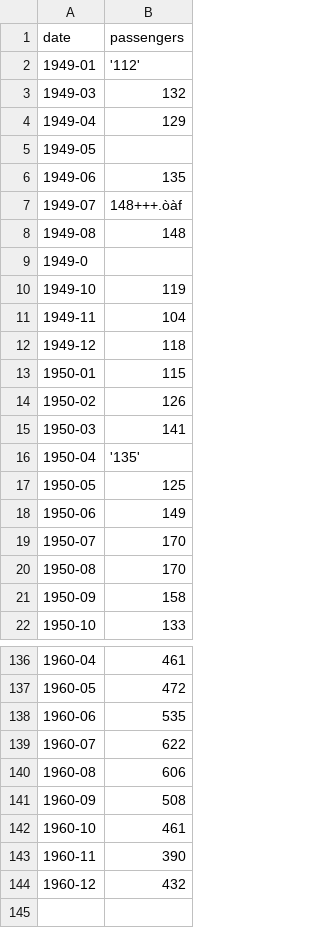
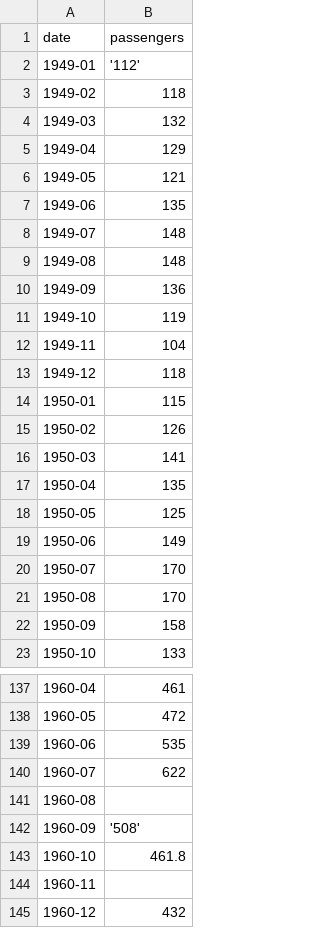
Before and after one commit to Danitrone/ProgrammingLab, a CSV file: data.csv, drawn as a sheet; only a part is shown, gaps mark what is left out.

```diff
--- a/data.csv
+++ b/data.csv
@@ -2,9 +2,10 @@ date,passengers
 1949-01,'112'
+1949-02,118
 1949-03,132
 1949-04,129
-1949-05,
+1949-05,121
 1949-06,135
-1949-07,148+++.òàf,
+1949-07,148
 1949-08,148
-1949-0
+1949-09,136
 1949-10,119
@@ -15,3 +16,3 @@ date,passengers
 1950-03,141
-1950-04,'135'
+1950-04,135
 1950-05,125
@@ -139,6 +140,6 @@ date,passengers
 1960-07,622
-1960-08,606
-1960-09,508
-1960-10,461
-1960-11,390
+1960-08
+1960-09,'508'
+1960-10,461.8
+1960-11,
 1960-12,432
```
Also changed, not shown: d.csv, 1 other file.
